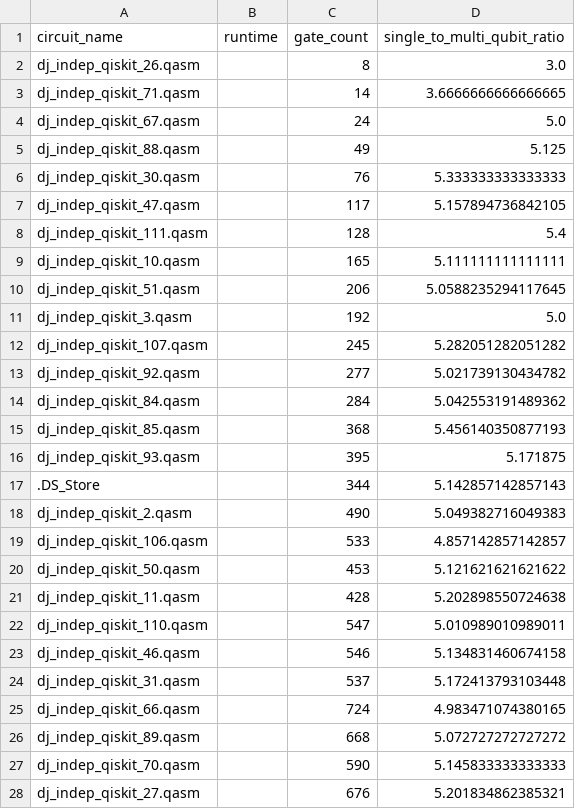
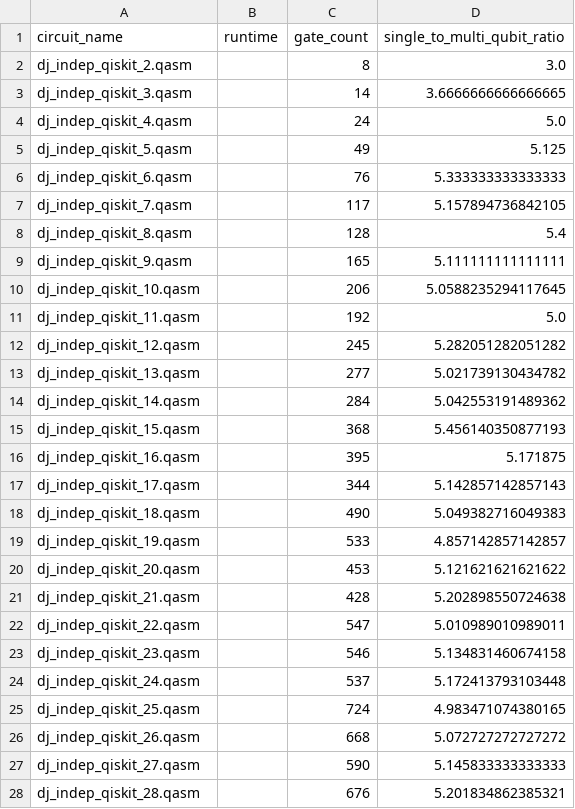
Before and after one commit to BxNoel/QXQ_transpiler_benchmarking, a CSV file: test_circuits_opt_1.csv, drawn as a sheet; only a part is shown; the diff covers the shown part only.

Commit message:
fixed the way we append the name of the circuit files to the csv

```diff
--- a/test_circuits_opt_1.csv
+++ b/test_circuits_opt_1.csv
@@ -1,28 +1,28 @@
 circuit_name,runtime,gate_count,single_to_multi_qubit_ratio
-dj_indep_qiskit_26.qasm,,8,3.0
-dj_indep_qiskit_71.qasm,,14,3.6666666666666665
-dj_indep_qiskit_67.qasm,,24,5.0
-dj_indep_qiskit_88.qasm,,49,5.125
-dj_indep_qiskit_30.qasm,,76,5.333333333333333
-dj_indep_qiskit_47.qasm,,117,5.157894736842105
-dj_indep_qiskit_111.qasm,,128,5.4
-dj_indep_qiskit_10.qasm,,165,5.111111111111111
-dj_indep_qiskit_51.qasm,,206,5.0588235294117645
-dj_indep_qiskit_3.qasm,,192,5.0
-dj_indep_qiskit_107.qasm,,245,5.282051282051282
-dj_indep_qiskit_92.qasm,,277,5.021739130434782
-dj_indep_qiskit_84.qasm,,284,5.042553191489362
-dj_indep_qiskit_85.qasm,,368,5.456140350877193
-dj_indep_qiskit_93.qasm,,395,5.171875
-.DS_Store,,344,5.142857142857143
-dj_indep_qiskit_2.qasm,,490,5.049382716049383
-dj_indep_qiskit_106.qasm,,533,4.857142857142857
-dj_indep_qiskit_50.qasm,,453,5.121621621621622
-dj_indep_qiskit_11.qasm,,428,5.202898550724638
-dj_indep_qiskit_110.qasm,,547,5.010989010989011
-dj_indep_qiskit_46.qasm,,546,5.134831460674158
-dj_indep_qiskit_31.qasm,,537,5.172413793103448
-dj_indep_qiskit_66.qasm,,724,4.983471074380165
-dj_indep_qiskit_89.qasm,,668,5.072727272727272
-dj_indep_qiskit_70.qasm,,590,5.145833333333333
-dj_indep_qiskit_27.qasm,,676,5.201834862385321
+dj_indep_qiskit_2.qasm,,8,3.0
+dj_indep_qiskit_3.qasm,,14,3.6666666666666665
+dj_indep_qiskit_4.qasm,,24,5.0
+dj_indep_qiskit_5.qasm,,49,5.125
+dj_indep_qiskit_6.qasm,,76,5.333333333333333
+dj_indep_qiskit_7.qasm,,117,5.157894736842105
+dj_indep_qiskit_8.qasm,,128,5.4
+dj_indep_qiskit_9.qasm,,165,5.111111111111111
+dj_indep_qiskit_10.qasm,,206,5.0588235294117645
+dj_indep_qiskit_11.qasm,,192,5.0
+dj_indep_qiskit_12.qasm,,245,5.282051282051282
+dj_indep_qiskit_13.qasm,,277,5.021739130434782
+dj_indep_qiskit_14.qasm,,284,5.042553191489362
+dj_indep_qiskit_15.qasm,,368,5.456140350877193
+dj_indep_qiskit_16.qasm,,395,5.171875
+dj_indep_qiskit_17.qasm,,344,5.142857142857143
+dj_indep_qiskit_18.qasm,,490,5.049382716049383
+dj_indep_qiskit_19.qasm,,533,4.857142857142857
+dj_indep_qiskit_20.qasm,,453,5.121621621621622
+dj_indep_qiskit_21.qasm,,428,5.202898550724638
+dj_indep_qiskit_22.qasm,,547,5.010989010989011
+dj_indep_qiskit_23.qasm,,546,5.134831460674158
+dj_indep_qiskit_24.qasm,,537,5.172413793103448
+dj_indep_qiskit_25.qasm,,724,4.983471074380165
+dj_indep_qiskit_26.qasm,,668,5.072727272727272
+dj_indep_qiskit_27.qasm,,590,5.145833333333333
+dj_indep_qiskit_28.qasm,,676,5.201834862385321
```
Also changed, not shown: 92 edited cells elsewhere in this file, 1 other file.
